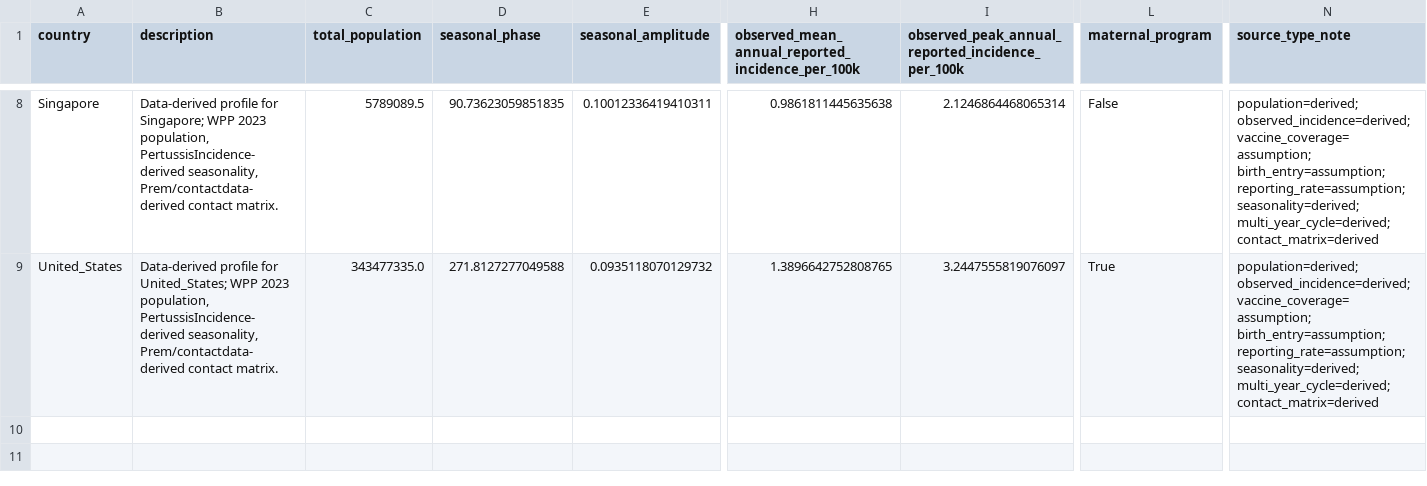
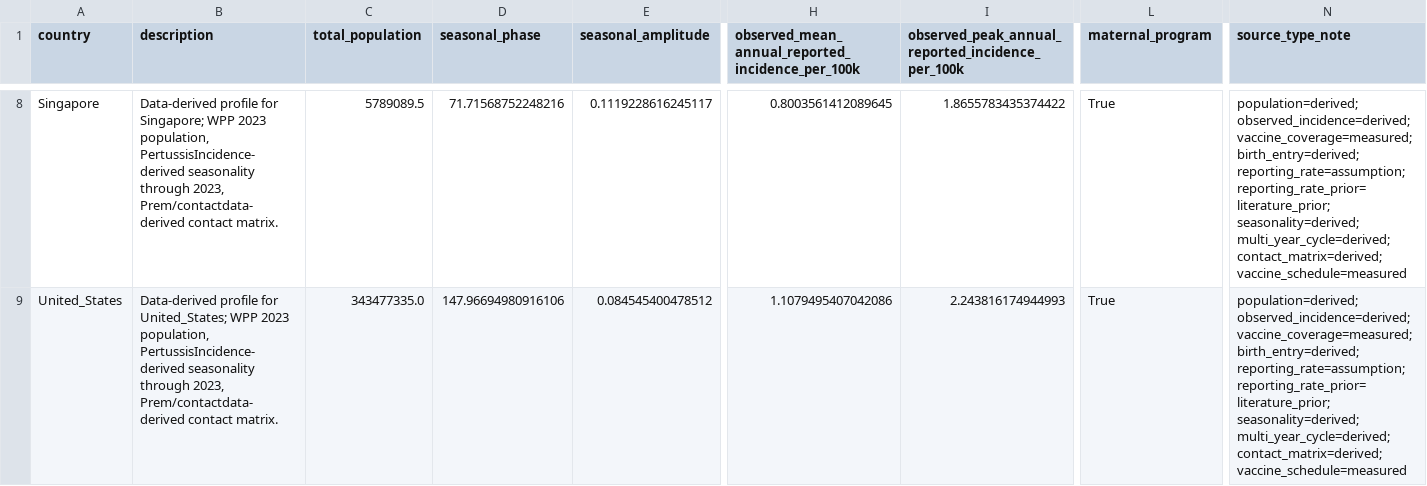
Before and after one commit to xmusphlkg/pertussis_transmission_analysis, a CSV file: manuscript_notes/country_profile_table.csv, drawn as a sheet; only a part is shown, gaps mark what is left out; the diff covers the shown part only; the diff names each change by its address in the sheet, - before the commit and + after, or states it on an @@ line.

```diff
--- a/manuscript_notes/country_profile_table.csv
+++ b/manuscript_notes/country_profile_table.csv
-B8 (description): …population, PertussisIncidence-derived seasonality, Prem/contactdata-derived contact…
+B8 (description): …population, PertussisIncidence-derived seasonality through 2023, Prem/contactdata-derived contact…
-D8 (seasonal_phase): 90.73623059851835
+D8 (seasonal_phase): 71.71568752248216
-E8 (seasonal_amplitude): 0.10012336419410311
+E8 (seasonal_amplitude): 0.1119228616245117
-H8: 0.9861811445635638
+H8: 0.8003561412089645
-I8: 2.1246864468065314
+I8: 1.8655783435374422
-L8 (maternal_program): False
+L8 (maternal_program): True
-N8:N9 (source_type_note): population=derived; observed_incidence=derived; vaccine_coverage=assumption; birth_entry=assumption; reporting_rate=assumption; seasonality=derived; multi_year_cycle=derived; contact_matrix=derived
+N8:N9 (source_type_note): population=derived; observed_incidence=derived; vaccine_coverage=measured; birth_entry=derived; reporting_rate=assumption; reporting_rate_prior=literature_prior; seasonality=derived; multi_year_cycle=derived; contact_matrix=derived; vaccine_schedule=measured
-B9 (description): …population, PertussisIncidence-derived seasonality, Prem/contactdata-derived contact…
+B9 (description): …population, PertussisIncidence-derived seasonality through 2023, Prem/contactdata-derived contact…
-D9 (seasonal_phase): 271.8127277049588
+D9 (seasonal_phase): 147.96694980916106
-E9 (seasonal_amplitude): 0.0935118070129732
+E9 (seasonal_amplitude): 0.084545400478512
-H9: 1.3896642752808765
+H9: 1.1079495407042086
-I9: 3.2447555819076097
+I9: 2.243816174944993
```
Also changed, not shown: 37 edited cells elsewhere in this file, data/processed/pertussis_incidence_seasonality.csv, data/raw/country_resistance_timeline.csv, 36 other files.
